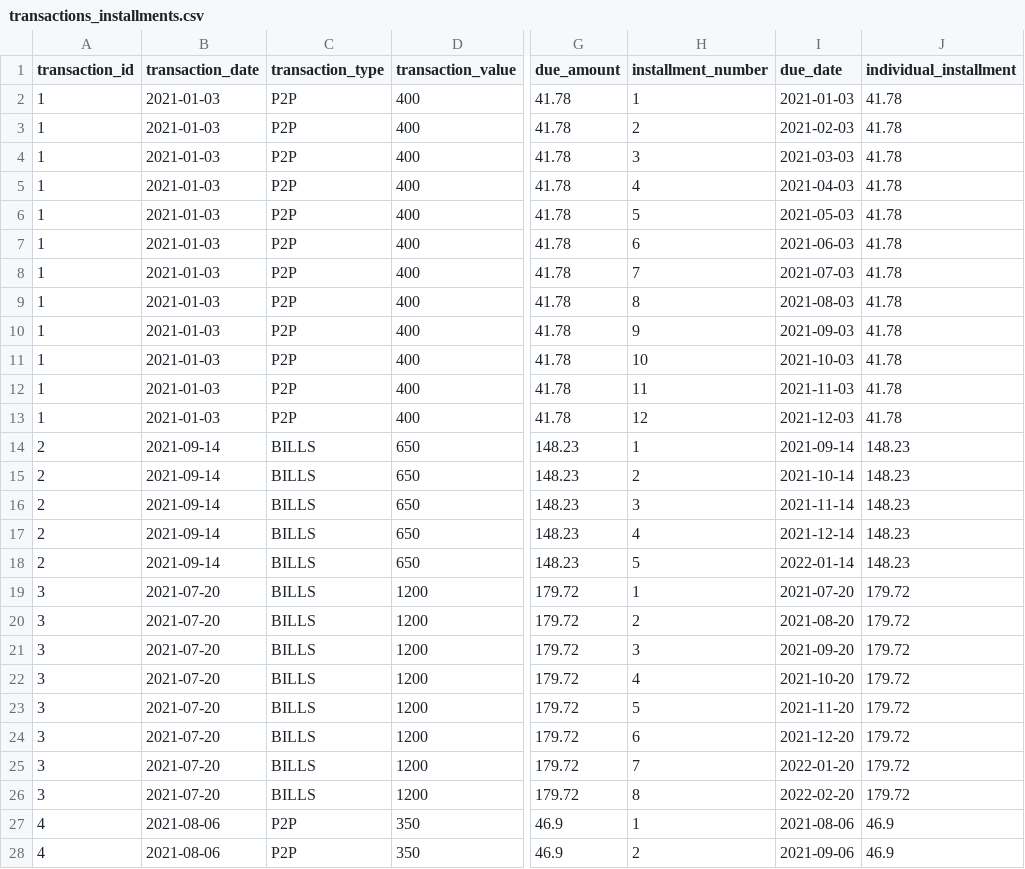
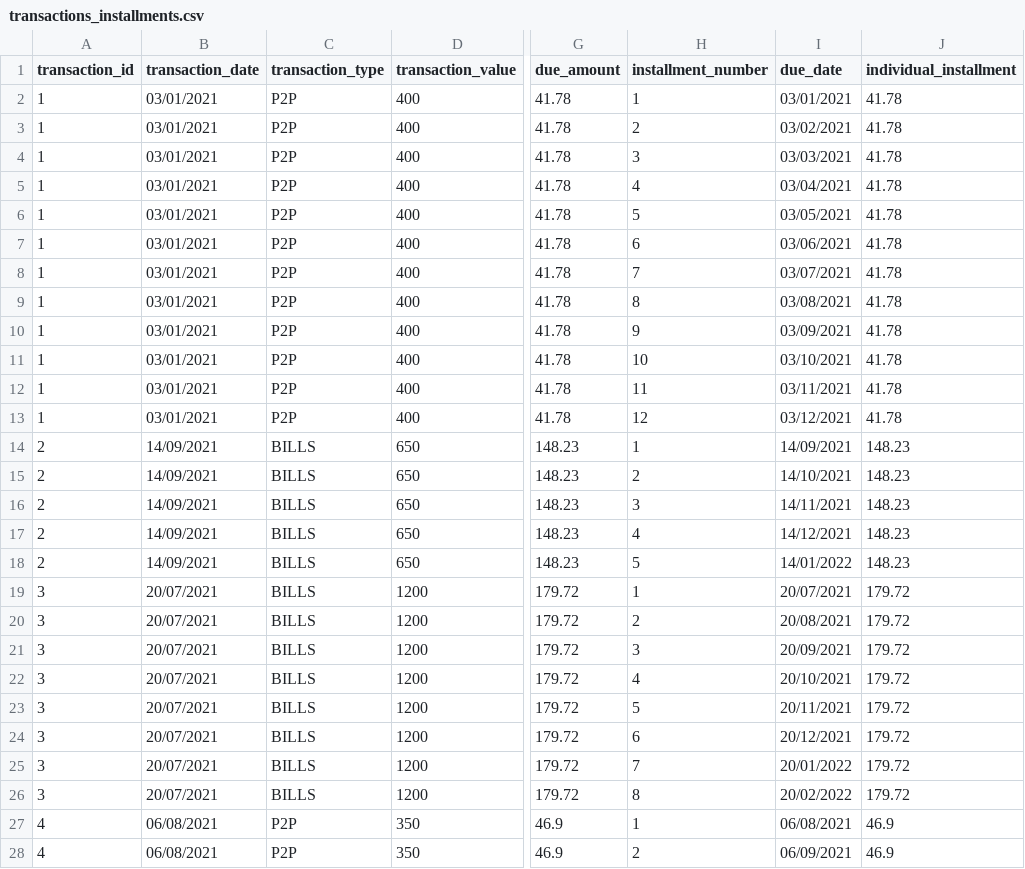
Before and after one commit to tainahguerras/CasePicPay05_25, a CSV file: transactions_installments.csv, drawn as a sheet; only a part is shown, gaps mark what is left out; the diff covers the shown part only; the diff names each change by its address in the sheet, - before the commit and + after, or states it on an @@ line.

```diff
--- a/transactions_installments.csv
+++ b/transactions_installments.csv
-B2:B13 (transaction_date): 2021-01-03
+B2:B13 (transaction_date): 03/01/2021
-I2 (due_date): 2021-01-03
+I2 (due_date): 03/01/2021
-I3 (due_date): 2021-02-03
+I3 (due_date): 03/02/2021
-I4 (due_date): 2021-03-03
+I4 (due_date): 03/03/2021
-I5 (due_date): 2021-04-03
+I5 (due_date): 03/04/2021
-I6 (due_date): 2021-05-03
+I6 (due_date): 03/05/2021
-I7 (due_date): 2021-06-03
+I7 (due_date): 03/06/2021
-I8 (due_date): 2021-07-03
+I8 (due_date): 03/07/2021
-I9 (due_date): 2021-08-03
+I9 (due_date): 03/08/2021
-I10 (due_date): 2021-09-03
+I10 (due_date): 03/09/2021
-I11 (due_date): 2021-10-03
+I11 (due_date): 03/10/2021
-I12 (due_date): 2021-11-03
+I12 (due_date): 03/11/2021
-I13 (due_date): 2021-12-03
+I13 (due_date): 03/12/2021
-B14:B18 (transaction_date): 2021-09-14
+B14:B18 (transaction_date): 14/09/2021
-I14 (due_date): 2021-09-14
+I14 (due_date): 14/09/2021
-I15 (due_date): 2021-10-14
+I15 (due_date): 14/10/2021
-I16 (due_date): 2021-11-14
+I16 (due_date): 14/11/2021
-I17 (due_date): 2021-12-14
+I17 (due_date): 14/12/2021
-I18 (due_date): 2022-01-14
+I18 (due_date): 14/01/2022
-B19:B26 (transaction_date): 2021-07-20
+B19:B26 (transaction_date): 20/07/2021
-I19 (due_date): 2021-07-20
+I19 (due_date): 20/07/2021
-I20 (due_date): 2021-08-20
+I20 (due_date): 20/08/2021
-I21 (due_date): 2021-09-20
+I21 (due_date): 20/09/2021
-I22 (due_date): 2021-10-20
+I22 (due_date): 20/10/2021
-I23 (due_date): 2021-11-20
+I23 (due_date): 20/11/2021
-I24 (due_date): 2021-12-20
+I24 (due_date): 20/12/2021
-I25 (due_date): 2022-01-20
+I25 (due_date): 20/01/2022
-I26 (due_date): 2022-02-20
+I26 (due_date): 20/02/2022
-B27:B28 (transaction_date): 2021-08-06
+B27:B28 (transaction_date): 06/08/2021
-I27 (due_date): 2021-08-06
+I27 (due_date): 06/08/2021
-I28 (due_date): 2021-09-06
+I28 (due_date): 06/09/2021
```
Also changed, not shown: 116 edited cells elsewhere in this file, transactions_complete.csv, 1 other file.
